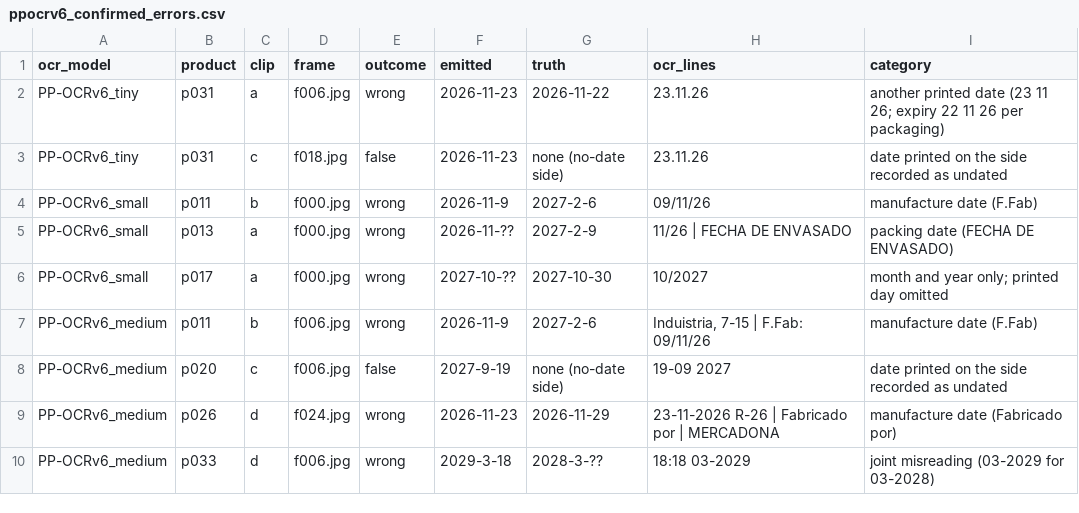
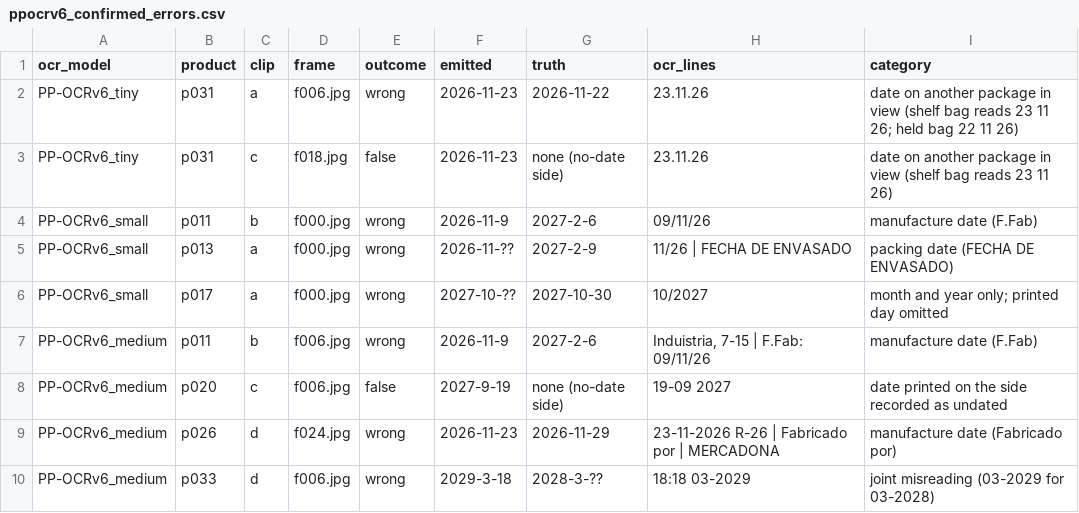
Before and after one commit to AnanasPizzaMigliore/meta_opt, a CSV file: data/real/clips_ppocrv6/ppocrv6_confirmed_errors.csv, drawn as a sheet.

Commit message:
live_eval: select one rule of an OCR-only file; correct p031 error category

```diff
--- a/data/real/clips_ppocrv6/ppocrv6_confirmed_errors.csv
+++ b/data/real/clips_ppocrv6/ppocrv6_confirmed_errors.csv
@@ -1,4 +1,4 @@
 ocr_model,product,clip,frame,outcome,emitted,truth,ocr_lines,category
-PP-OCRv6_tiny,p031,a,f006.jpg,wrong,2026-11-23,2026-11-22,23.11.26,another printed date (23 11 26; expiry 22 11 26 per packaging)
-PP-OCRv6_tiny,p031,c,f018.jpg,false,2026-11-23,none (no-date side),23.11.26,date printed on the side recorded as undated
+PP-OCRv6_tiny,p031,a,f006.jpg,wrong,2026-11-23,2026-11-22,23.11.26,date on another package in view (shelf bag reads 23 11 26; held bag 22 11 26)
+PP-OCRv6_tiny,p031,c,f018.jpg,false,2026-11-23,none (no-date side),23.11.26,date on another package in view (shelf bag reads 23 11 26)
 PP-OCRv6_small,p011,b,f000.jpg,wrong,2026-11-9,2027-2-6,09/11/26,manufacture date (F.Fab)
```
Also changed, not shown: 1 other file.
